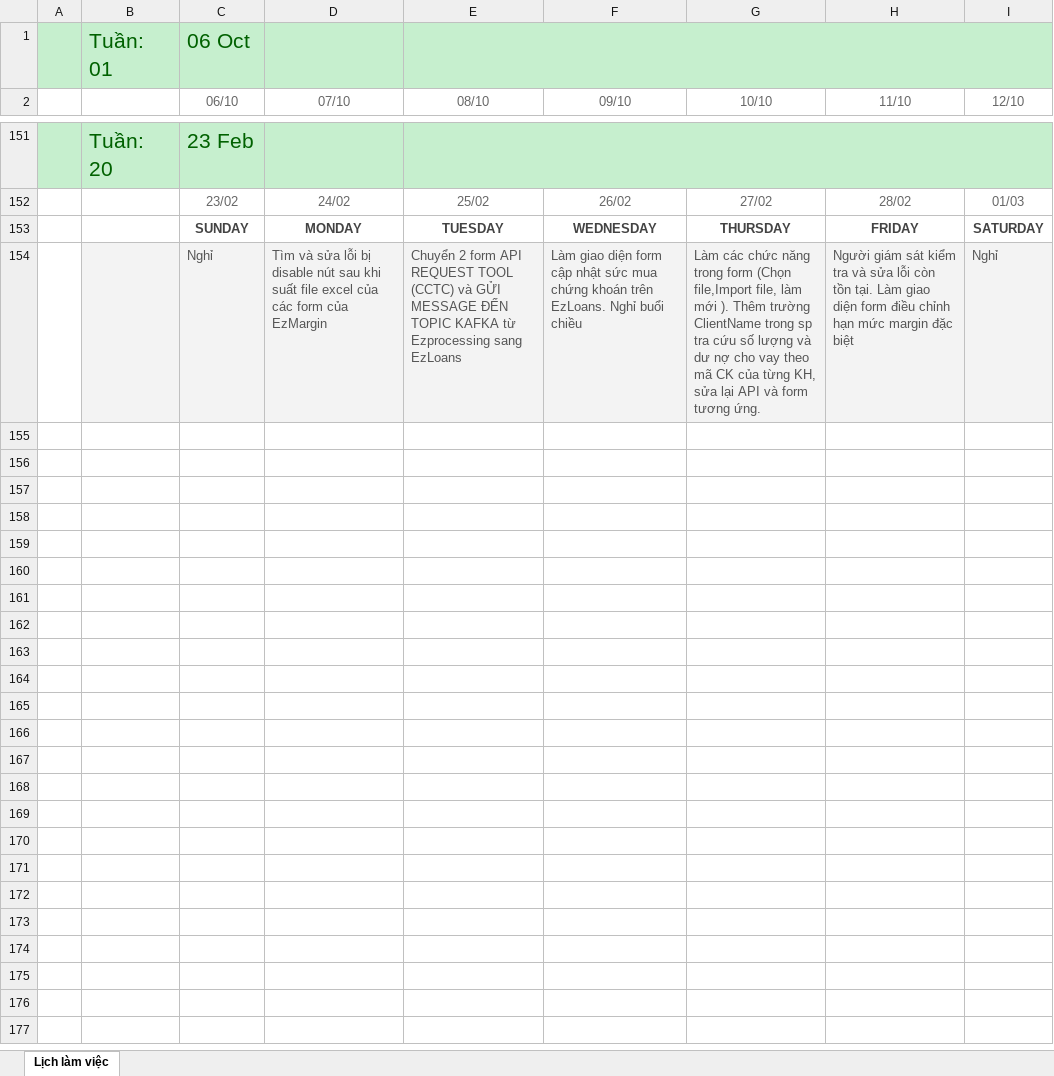
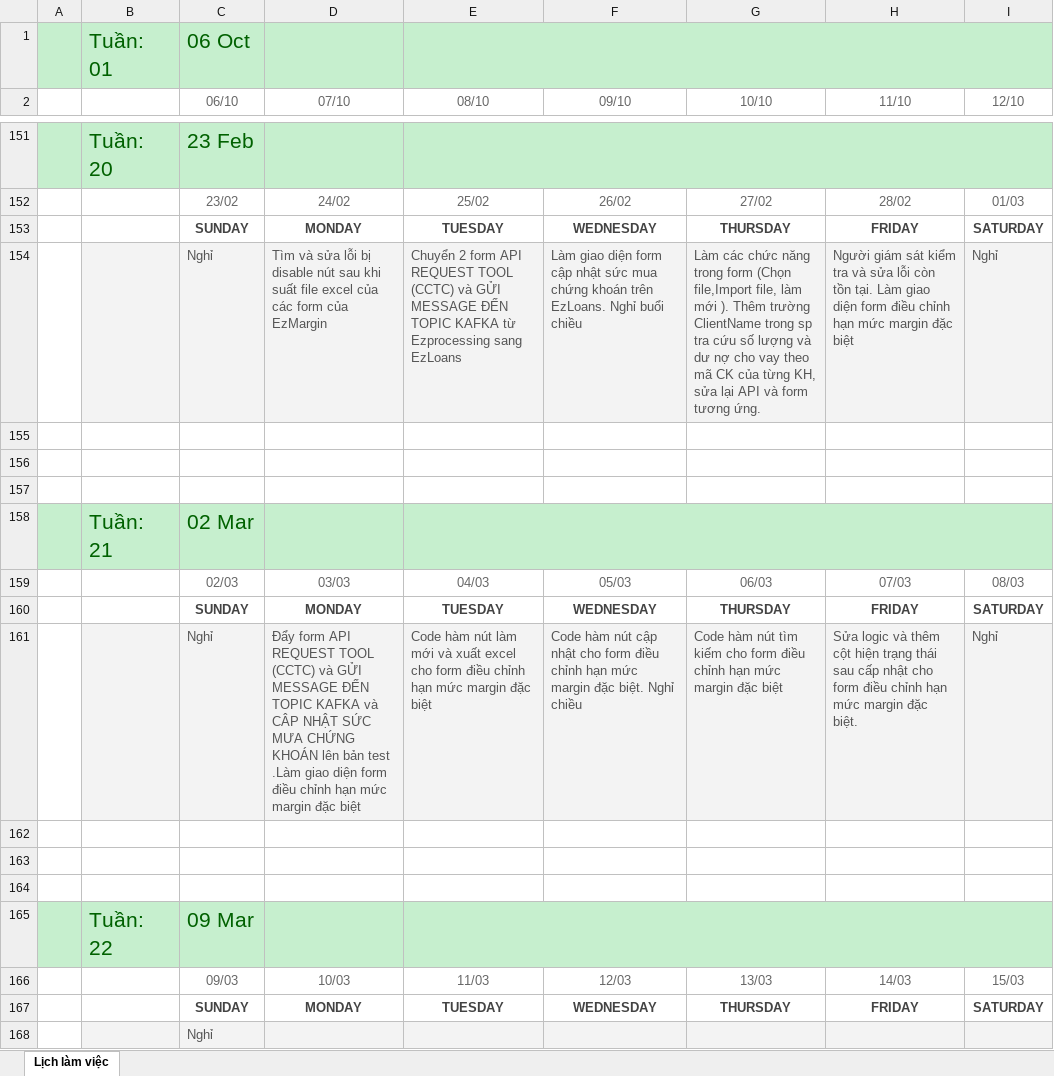
Before and after one commit to namad12/Fit-thuctap, an Excel workbook: 5_TaskList/Lịch làm việc.xlsx, sheet Lịch làm việc, drawn as a sheet; only a part is shown, gaps mark what is left out; values as stored, in another font and other column widths than the file's, no borders; the diff names each change by its address in the sheet, - before the commit and + after, or states it on an @@ line.

Commit message:
Update LichLamViec 2-9/3

```diff
--- a/5_TaskList/Lịch làm việc.xlsx (sheet Lịch làm việc)
+++ b/5_TaskList/Lịch làm việc.xlsx (sheet Lịch làm việc)
+row 155: (empty)
+row 156: (empty)
+row 157: (empty)
+row 158:  | Tuần: 21 | 02 Mar
+row 159:  |  | 02/03 | 03/03 | 04/03 | 05/03 | 06/03 | 07/03 | 08/03
+row 160:  |  | SUNDAY | MONDAY | TUESDAY | WEDNESDAY | THURSDAY | FRIDAY | SATURDAY
+row 161:  |  | Nghỉ | Đẩy form API REQUEST TOOL (CCTC) và GỬI MESSAGE ĐẾN TOPIC KAFKA và CÂP NHẬT SỨC MƯA CHỨNG KHOÁN lên bản test .Làm giao diện form điều chỉnh hạn mức margin đặc biệt | Code hàm nút làm mới và xuất excel cho form điều chỉnh hạn mức margin đặc biệt | Code hàm nút cập nhật cho form điều chỉnh hạn mức margin đặc biệt. Nghỉ chiều | Code hàm nút tìm kiếm cho form điều chỉnh hạn mức margin đặc biệt | Sửa logic và thêm cột hiện trạng thái sau cấp nhật cho form điều chỉnh hạn mức margin đặc biệt. | Nghỉ
+row 162: (empty)
+row 163: (empty)
+row 164: (empty)
+row 165:  | Tuần: 22 | 09 Mar
+row 166:  |  | 09/03 | 10/03 | 11/03 | 12/03 | 13/03 | 14/03 | 15/03
+row 167:  |  | SUNDAY | MONDAY | TUESDAY | WEDNESDAY | THURSDAY | FRIDAY | SATURDAY
+row 168:  |  | Nghỉ
```
